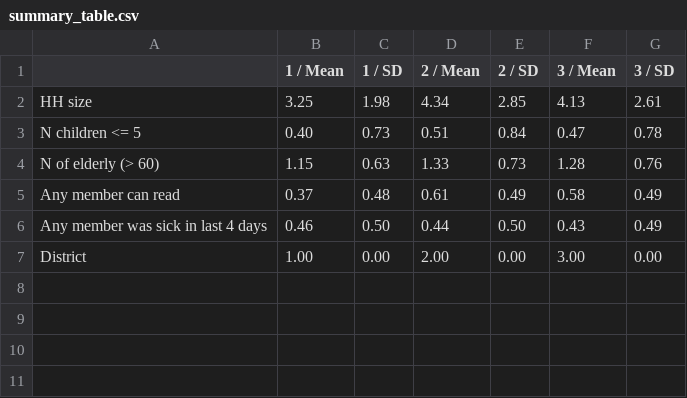
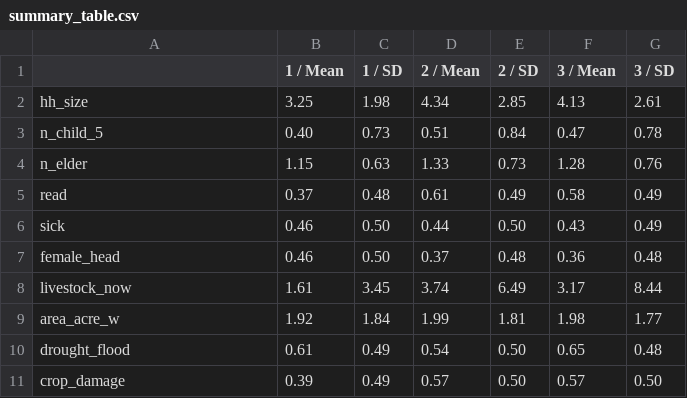
Before and after one commit to mariarrt94/rrf24_training_mer, a CSV file: R/Outputs/summary_table.csv, drawn as a sheet.

```diff
--- a/R/Outputs/summary_table.csv
+++ b/R/Outputs/summary_table.csv
@@ -1,7 +1,11 @@
 " ","1 / Mean","1 / SD","2 / Mean","2 / SD","3 / Mean","3 / SD"
-"HH size","3.25","1.98","4.34","2.85","4.13","2.61"
-"N children <= 5","0.40","0.73","0.51","0.84","0.47","0.78"
-"N of elderly (> 60)","1.15","0.63","1.33","0.73","1.28","0.76"
-"Any member can read","0.37","0.48","0.61","0.49","0.58","0.49"
-"Any member was sick in last 4 days","0.46","0.50","0.44","0.50","0.43","0.49"
-"District","1.00","0.00","2.00","0.00","3.00","0.00"
+"hh_size","3.25","1.98","4.34","2.85","4.13","2.61"
+"n_child_5","0.40","0.73","0.51","0.84","0.47","0.78"
+"n_elder","1.15","0.63","1.33","0.73","1.28","0.76"
+"read","0.37","0.48","0.61","0.49","0.58","0.49"
+"sick","0.46","0.50","0.44","0.50","0.43","0.49"
+"female_head","0.46","0.50","0.37","0.48","0.36","0.48"
+"livestock_now","1.61","3.45","3.74","6.49","3.17","8.44"
+"area_acre_w","1.92","1.84","1.99","1.81","1.98","1.77"
+"drought_flood","0.61","0.49","0.54","0.50","0.65","0.48"
+"crop_damage","0.39","0.49","0.57","0.50","0.57","0.50"
```
Also changed, not shown: R/Outputs/balance_table.csv, 7 other files.
